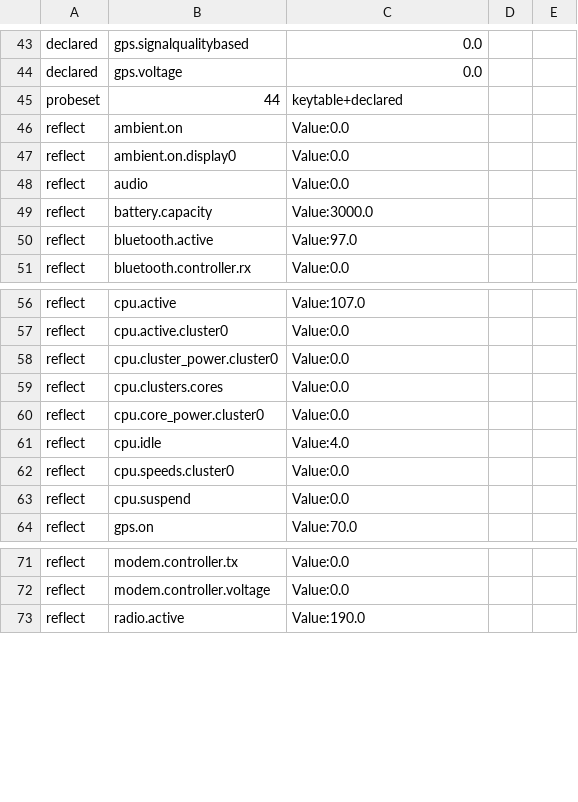
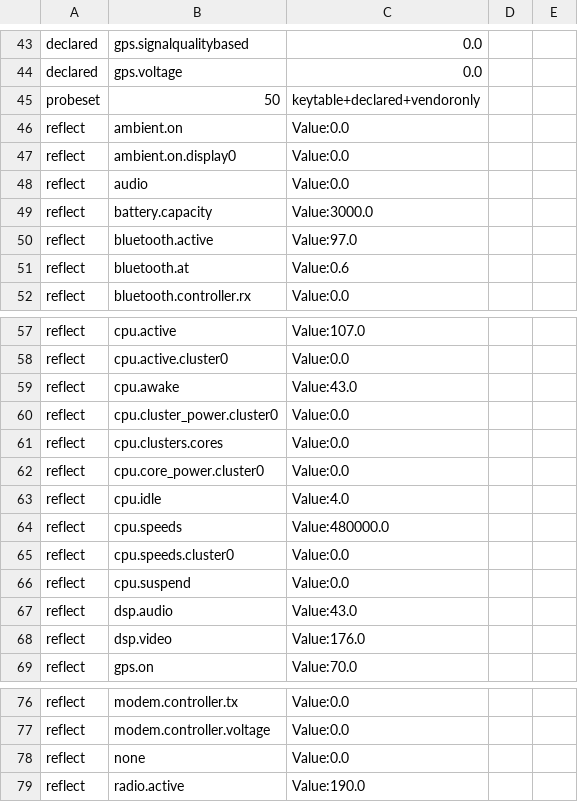
Before and after one commit to Tahmid1999/sipper, a TSV file: bench/ane-lx2-api28.tsv, drawn as a sheet; only a part is shown, gaps mark what is left out.

Commit message:
bench: probe the vendor-only keys the framework never asks for

```diff
--- a/bench/ane-lx2-api28.tsv
+++ b/bench/ane-lx2-api28.tsv
@@ -44,3 +44,3 @@ declared	gps.signalqualitybased	0.0
 declared	gps.voltage	0.0
-probeset	44	keytable+declared
+probeset	50	keytable+declared+vendoronly
 reflect	ambient.on	Value:0.0
@@ -50,2 +50,3 @@ reflect	battery.capacity	Value:3000.0
 reflect	bluetooth.active	Value:97.0
+reflect	bluetooth.at	Value:0.6
 reflect	bluetooth.controller.rx	Value:0.0
@@ -57,2 +58,3 @@ reflect	cpu.active	Value:107.0
 reflect	cpu.active.cluster0	Value:0.0
+reflect	cpu.awake	Value:43.0
 reflect	cpu.cluster_power.cluster0	Value:0.0
@@ -61,4 +63,7 @@ reflect	cpu.core_power.cluster0	Value:0.0
 reflect	cpu.idle	Value:4.0
+reflect	cpu.speeds	Value:480000.0
 reflect	cpu.speeds.cluster0	Value:0.0
 reflect	cpu.suspend	Value:0.0
+reflect	dsp.audio	Value:43.0
+reflect	dsp.video	Value:176.0
 reflect	gps.on	Value:70.0
@@ -72,2 +77,3 @@ reflect	modem.controller.tx	Value:0.0
 reflect	modem.controller.voltage	Value:0.0
+reflect	none	Value:0.0
 reflect	radio.active	Value:190.0
```
Also changed, not shown: 1 other file.
